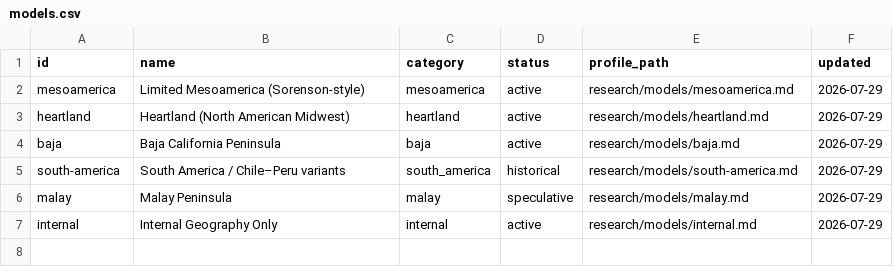
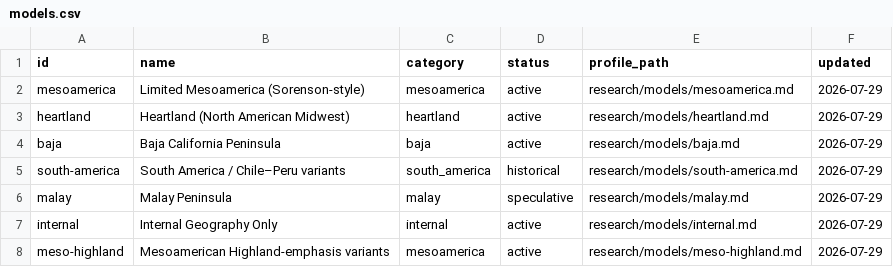
Before and after one commit to EzrasEagle/bom-geography-research, a CSV file: data/catalog/models.csv, drawn as a sheet.

Commit message:
feat: model index packs, data taxonomy, Map Lab macro/micro controls
- Indexing method + richness ranking (internal first, then Sorenson-style)
- Index packs: internal, mesoamerica, meso-highland, heartland, baja
- Data taxonomy for parameters; Terrain Lab preferred over SimCity
- Map Lab: macro day/scale/rotation + per-edge micro overrides
- App page /models/indexes; highland model profile

```diff
--- a/data/catalog/models.csv
+++ b/data/catalog/models.csv
@@ -7 +7,2 @@ malay,Malay Peninsula,malay,speculative,research/models/malay.md,2026-07-29
 internal,Internal Geography Only,internal,active,research/models/internal.md,2026-07-29
+meso-highland,Mesoamerican Highland-emphasis variants,mesoamerica,active,research/models/meso-highland.md,2026-07-29
```
Also changed, not shown: 55 other files.
